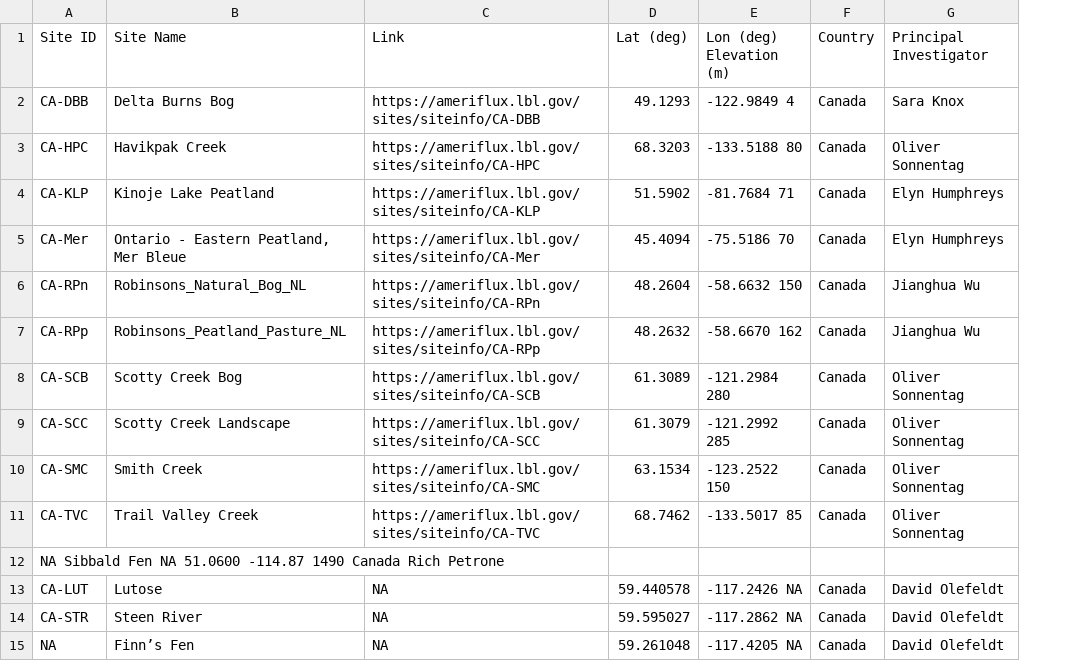
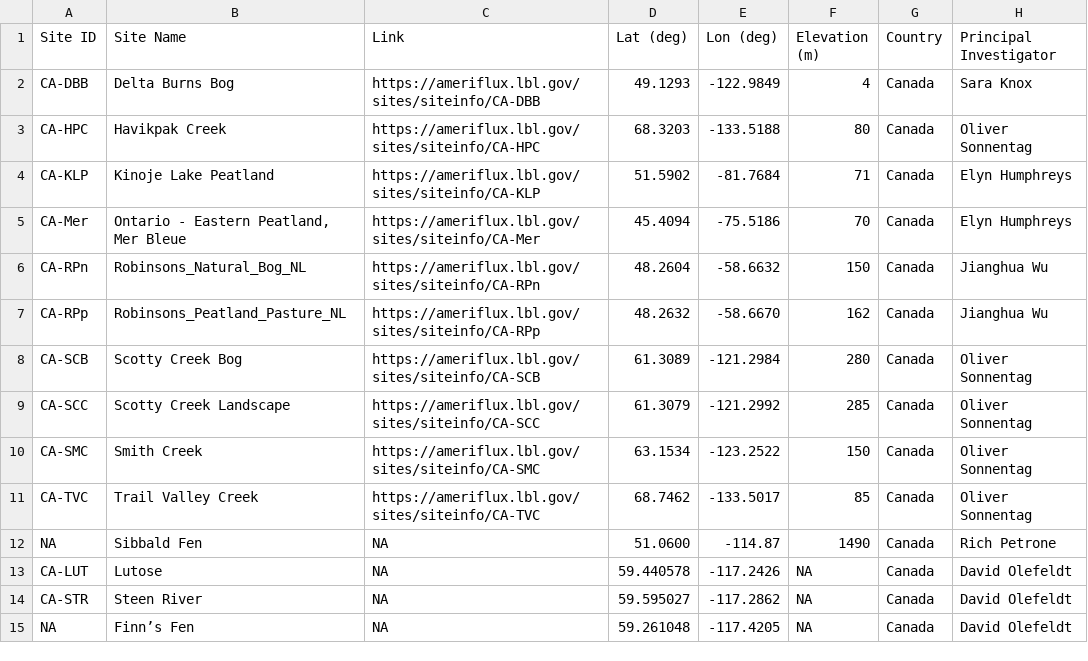
Before and after one commit to rosiehoward/canpeat-summary, a TSV file: Data/CanPeat-TSV.tsv, drawn as a sheet; removed rows and columns are numbered as before the commit, all else as after; the diff names each change by its address in the sheet, - before the commit and + after, or states it on an @@ line.

```diff
--- a/Data/CanPeat-TSV.tsv
+++ b/Data/CanPeat-TSV.tsv
-column E (Lon (deg) Elevation (m)), rows 2-11: -122.9849 4 | -133.5188 80 | -81.7684 71 | -75.5186 70 | -58.6632 150 | -58.6670 162 | -121.2984 280 | -121.2992 285 | -123.2522 150 | -133.5017 85; rows 13-15: -117.2426 NA | -117.2862 NA | -117.4205 NA
+column E (Lon (deg)), rows 2-11: -122.9849 | -133.5188 | -81.7684 | -75.5186 | -58.6632 | -58.6670 | -121.2984 | -121.2992 | -123.2522 | -133.5017; rows 13-15: -117.2426 | -117.2862 | -117.4205
+column F (Elevation (m)), rows 2-11: 4 | 80 | 71 | 70 | 150 | 162 | 280 | 285 | 150 | 85; rows 13-15: all NA
-row 12: NA Sibbald Fen NA 51.0600 -114.87 1490 Canada Rich Petrone
+row 12: NA | Sibbald Fen | NA | 51.0600 | -114.87 | 1490 | Canada | Rich Petrone
```
Also changed, not shown: 1 other file.
